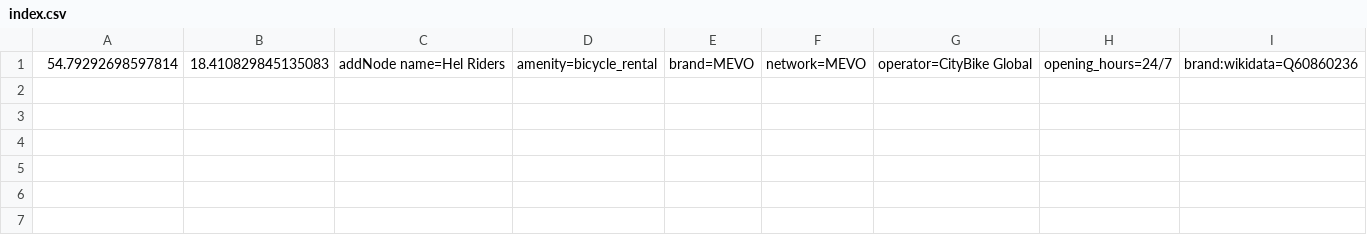
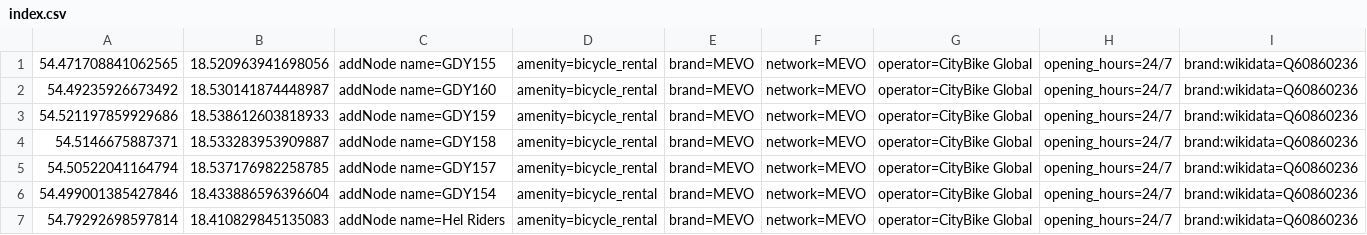
Before and after one commit to starsep/MevoOSM, a CSV file: index.csv, drawn as a sheet; only a part is shown; rows hold the shown columns only; the diff names each change by its address in the sheet, - before the commit and + after, or states it on an @@ line.

```diff
--- a/index.csv
+++ b/index.csv
+row 1: 54.471708841062565 | 18.520963941698056 | addNode name=GDY155 | amenity=bicycle_rental | brand=MEVO | network=MEVO | operator=CityBike Global | opening_hours=24/7 | brand:wikidata=Q60860236
+row 2: 54.49235926673492 | 18.530141874448987 | addNode name=GDY160 | amenity=bicycle_rental | brand=MEVO | network=MEVO | operator=CityBike Global | opening_hours=24/7 | brand:wikidata=Q60860236
+row 3: 54.521197859929686 | 18.538612603818933 | addNode name=GDY159 | amenity=bicycle_rental | brand=MEVO | network=MEVO | operator=CityBike Global | opening_hours=24/7 | brand:wikidata=Q60860236
+row 4: 54.5146675887371 | 18.533283953909887 | addNode name=GDY158 | amenity=bicycle_rental | brand=MEVO | network=MEVO | operator=CityBike Global | opening_hours=24/7 | brand:wikidata=Q60860236
+row 5: 54.50522041164794 | 18.537176982258785 | addNode name=GDY157 | amenity=bicycle_rental | brand=MEVO | network=MEVO | operator=CityBike Global | opening_hours=24/7 | brand:wikidata=Q60860236
+row 6: 54.499001385427846 | 18.433886596396604 | addNode name=GDY154 | amenity=bicycle_rental | brand=MEVO | network=MEVO | operator=CityBike Global | opening_hours=24/7 | brand:wikidata=Q60860236
```
Also changed, not shown: 3 other files.
